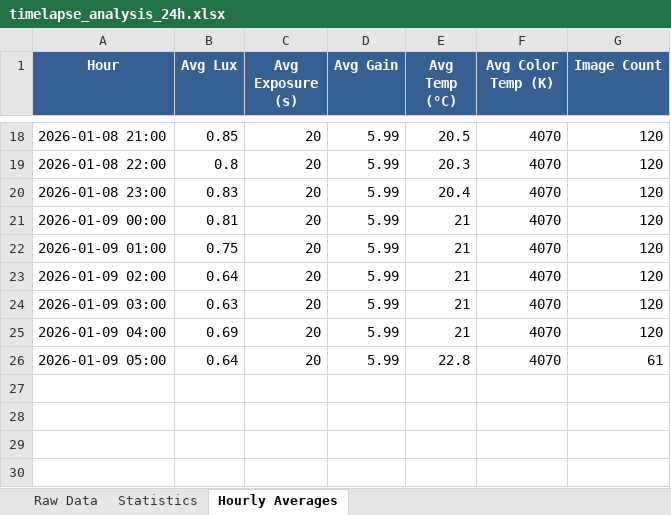
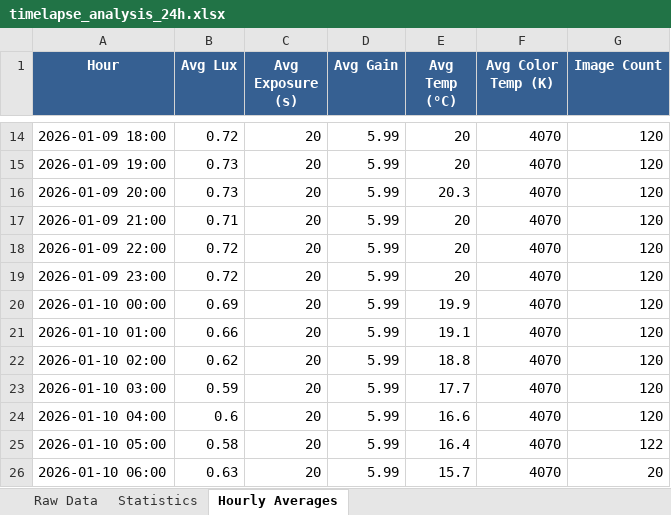
Before and after one commit to ekstremedia/raspilapse, an Excel workbook: graphs/timelapse_analysis_24h.xlsx, sheet Hourly Averages, drawn as a sheet; only a part is shown, gaps mark what is left out; values as stored, in another font and other column widths than the file's, no borders; addresses are those after the commit; the diff covers the shown part only; the diff names each change by its address in the sheet, - before the commit and + after, or states it on an @@ line.

```diff
--- a/graphs/timelapse_analysis_24h.xlsx (sheet Hourly Averages)
+++ b/graphs/timelapse_analysis_24h.xlsx (sheet Hourly Averages)
-A14 (Hour): 2026-01-08 21:00
+A14 (Hour): 2026-01-09 18:00
-B14 (Avg Lux): 0.85
+B14 (Avg Lux): 0.72
-E14 (Avg Temp (°C)): 20.5
+E14 (Avg Temp (°C)): 20
+row 15: 2026-01-09 19:00 | 0.73 | 20 | 5.99 | 20 | 4070 | 120
-A16 (Hour): 2026-01-08 22:00
+A16 (Hour): 2026-01-09 20:00
-B16 (Avg Lux): 0.8
+B16 (Avg Lux): 0.73
+row 17: 2026-01-09 21:00 | 0.71 | 20 | 5.99 | 20 | 4070 | 120
+row 18: 2026-01-09 22:00 | 0.72 | 20 | 5.99 | 20 | 4070 | 120
-A19 (Hour): 2026-01-08 23:00
+A19 (Hour): 2026-01-09 23:00
-B19 (Avg Lux): 0.83
+B19 (Avg Lux): 0.72
-E19 (Avg Temp (°C)): 20.4
+E19 (Avg Temp (°C)): 20
-A20 (Hour): 2026-01-09 00:00
+A20 (Hour): 2026-01-10 00:00
-B20 (Avg Lux): 0.81
+B20 (Avg Lux): 0.69
-E20 (Avg Temp (°C)): 21
+E20 (Avg Temp (°C)): 19.9
-A21 (Hour): 2026-01-09 01:00
+A21 (Hour): 2026-01-10 01:00
-B21 (Avg Lux): 0.75
+B21 (Avg Lux): 0.66
-E21 (Avg Temp (°C)): 21
+E21 (Avg Temp (°C)): 19.1
-A22 (Hour): 2026-01-09 02:00
+A22 (Hour): 2026-01-10 02:00
-B22 (Avg Lux): 0.64
+B22 (Avg Lux): 0.62
-E22 (Avg Temp (°C)): 21
+E22 (Avg Temp (°C)): 18.8
-A23 (Hour): 2026-01-09 03:00
+A23 (Hour): 2026-01-10 03:00
-B23 (Avg Lux): 0.63
+B23 (Avg Lux): 0.59
-E23 (Avg Temp (°C)): 21
+E23 (Avg Temp (°C)): 17.7
-A24 (Hour): 2026-01-09 04:00
+A24 (Hour): 2026-01-10 04:00
-B24 (Avg Lux): 0.69
+B24 (Avg Lux): 0.6
-E24 (Avg Temp (°C)): 21
+E24 (Avg Temp (°C)): 16.6
-A25 (Hour): 2026-01-09 05:00
+A25 (Hour): 2026-01-10 05:00
-B25 (Avg Lux): 0.64
+B25 (Avg Lux): 0.58
-E25 (Avg Temp (°C)): 22.8
+E25 (Avg Temp (°C)): 16.4
-G25 (Image Count): 61
+G25 (Image Count): 122
+row 26: 2026-01-10 06:00 | 0.63 | 20 | 5.99 | 15.7 | 4070 | 20
```
Also changed, not shown: 8 added rows, 12 removed rows and 12 edited cells elsewhere in this sheet, sheet Raw Data, sheet Statistics, 4 other files.
